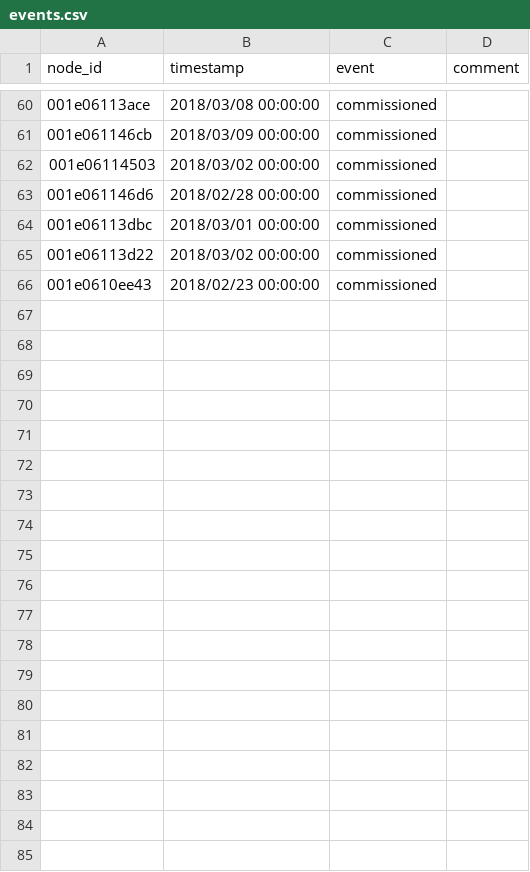
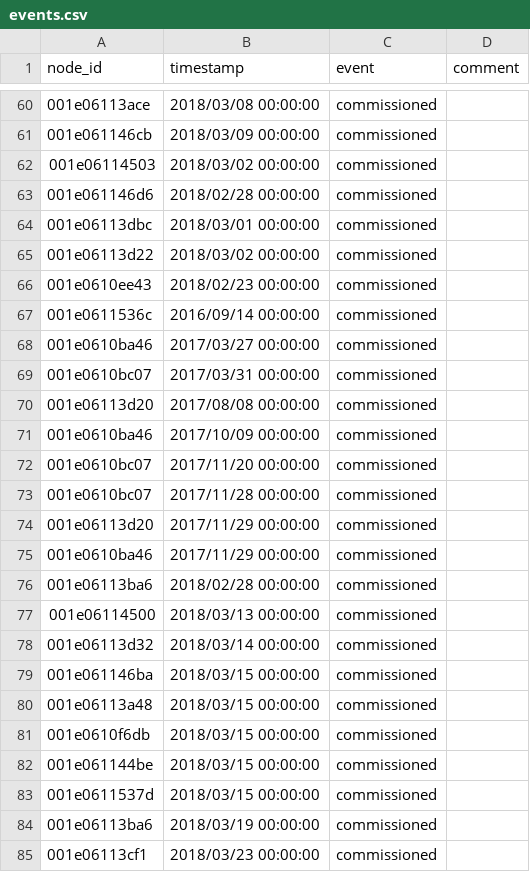
Before and after one commit to waggle-sensor/beehive-server, a CSV file: publishing-tools/projects/AoT_Chicago.public/events.csv, drawn as a sheet; only a part is shown, gaps mark what is left out; the diff covers the shown part only.

```diff
--- a/publishing-tools/projects/AoT_Chicago.public/events.csv
+++ b/publishing-tools/projects/AoT_Chicago.public/events.csv
@@ -66 +66,20 @@ node_id,timestamp,event,comment
 001e0610ee43,2018/02/23 00:00:00,commissioned,
+001e0611536c,2016/09/14 00:00:00,commissioned,
+001e0610ba46,2017/03/27 00:00:00,commissioned,
+001e0610bc07,2017/03/31 00:00:00,commissioned,
+001e06113d20,2017/08/08 00:00:00,commissioned,
+001e0610ba46,2017/10/09 00:00:00,commissioned,
+001e0610bc07,2017/11/20 00:00:00,commissioned,
+001e0610bc07,2017/11/28 00:00:00,commissioned,
+001e06113d20,2017/11/29 00:00:00,commissioned,
+001e0610ba46,2017/11/29 00:00:00,commissioned,
+001e06113ba6,2018/02/28 00:00:00,commissioned,
+001e06114500,2018/03/13 00:00:00,commissioned,
+001e06113d32,2018/03/14 00:00:00,commissioned,
+001e061146ba,2018/03/15 00:00:00,commissioned,
+001e06113a48,2018/03/15 00:00:00,commissioned,
+001e0610f6db,2018/03/15 00:00:00,commissioned,
+001e061144be,2018/03/15 00:00:00,commissioned,
+001e0611537d,2018/03/15 00:00:00,commissioned,
+001e06113ba6,2018/03/19 00:00:00,commissioned,
+001e06113cf1,2018/03/23 00:00:00,commissioned,
```
Also changed, not shown: 15 added rows elsewhere in this file, publishing-tools/projects/AoT_Chicago.complete/events.csv.
